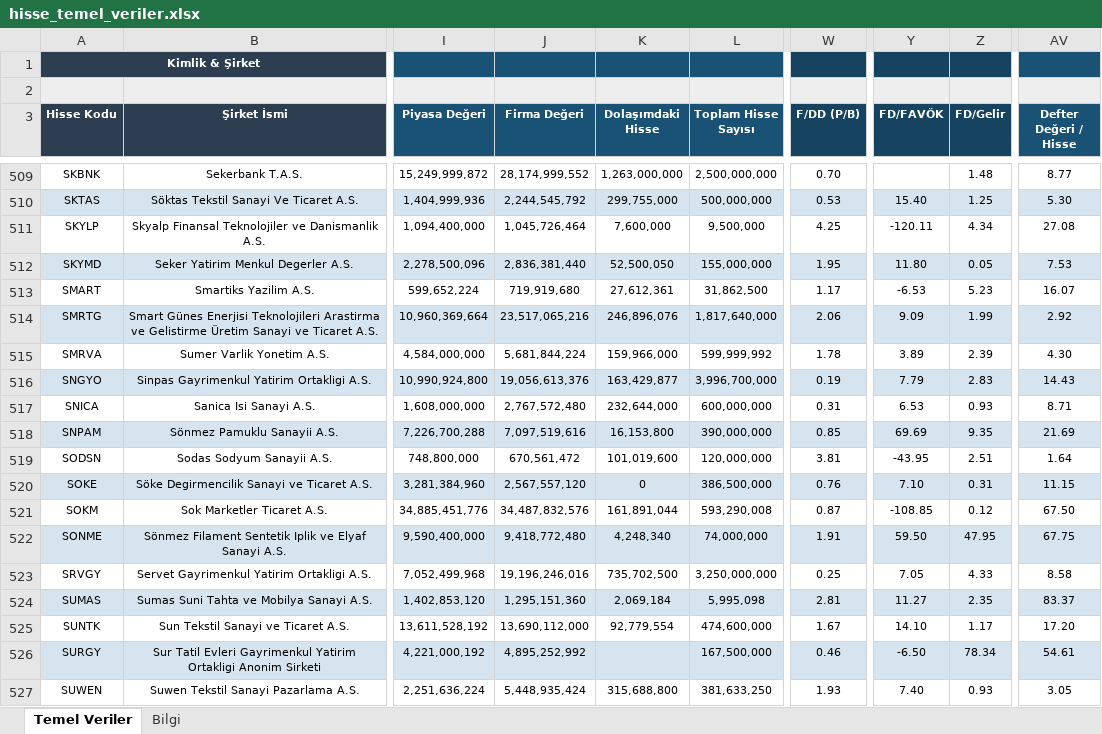
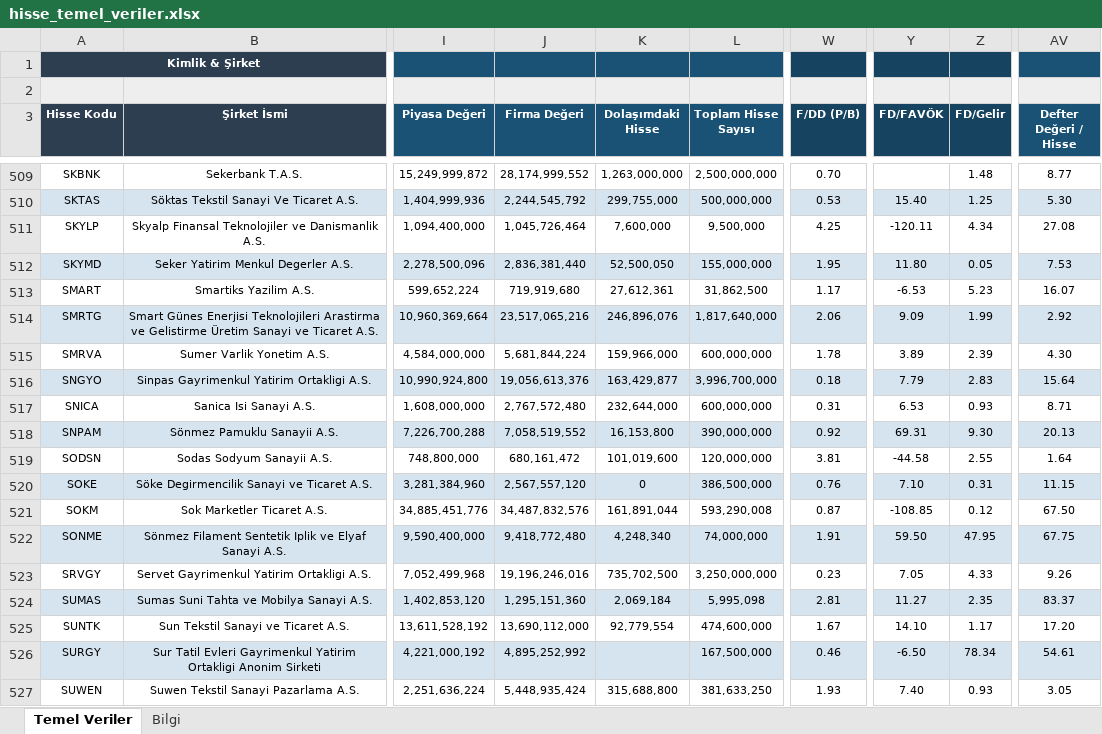
Before and after one commit to fkcengizhan-crypto/ghtvt, an Excel workbook: hisse_temel_veriler.xlsx, sheet Temel Veriler, drawn as a sheet; only a part is shown, gaps mark what is left out; values as stored, in another font and other column widths than the file's, no borders; the diff covers the shown part only; the diff names each change by its address in the sheet, - before the commit and + after, or states it on an @@ line.

```diff
--- a/hisse_temel_veriler.xlsx (sheet Temel Veriler)
+++ b/hisse_temel_veriler.xlsx (sheet Temel Veriler)
-L515 (Toplam Hisse Sayısı): 599,999,992
+L515 (Toplam Hisse Sayısı): 600,000,000
-W516 (F/DD (P/B)): 0.19
+W516 (F/DD (P/B)): 0.18
-AV516 (Defter Değeri / Hisse): 14.43
+AV516 (Defter Değeri / Hisse): 15.64
-J518 (Firma Değeri): 7,097,519,616
+J518 (Firma Değeri): 7,058,519,552
-W518 (F/DD (P/B)): 0.85
+W518 (F/DD (P/B)): 0.92
-Y518 (FD/FAVÖK): 69.69
+Y518 (FD/FAVÖK): 69.31
-Z518 (FD/Gelir): 9.35
+Z518 (FD/Gelir): 9.30
-AV518 (Defter Değeri / Hisse): 21.69
+AV518 (Defter Değeri / Hisse): 20.13
-J519 (Firma Değeri): 670,561,472
+J519 (Firma Değeri): 680,161,472
-Y519 (FD/FAVÖK): -43.95
+Y519 (FD/FAVÖK): -44.58
-Z519 (FD/Gelir): 2.51
+Z519 (FD/Gelir): 2.55
-W523 (F/DD (P/B)): 0.25
+W523 (F/DD (P/B)): 0.23
-AV523 (Defter Değeri / Hisse): 8.58
+AV523 (Defter Değeri / Hisse): 9.26
```
Also changed, not shown: 304 edited cells and cell formats elsewhere in this sheet, sheet Bilgi, 2 other files.
